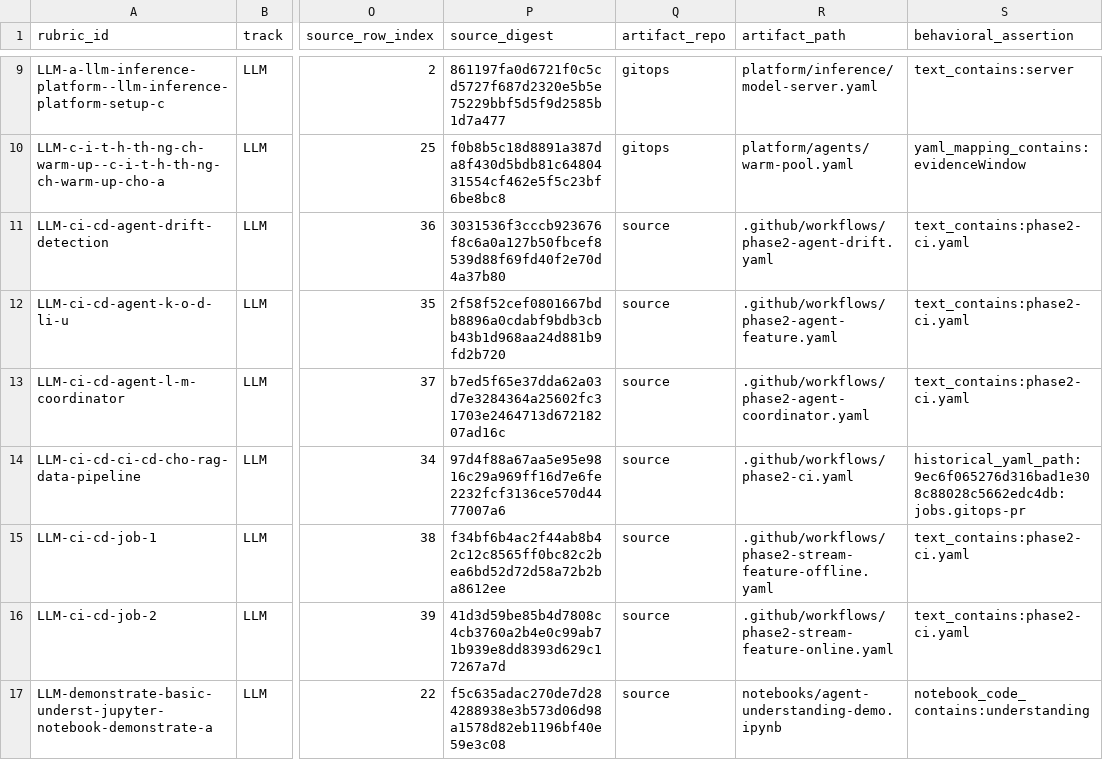
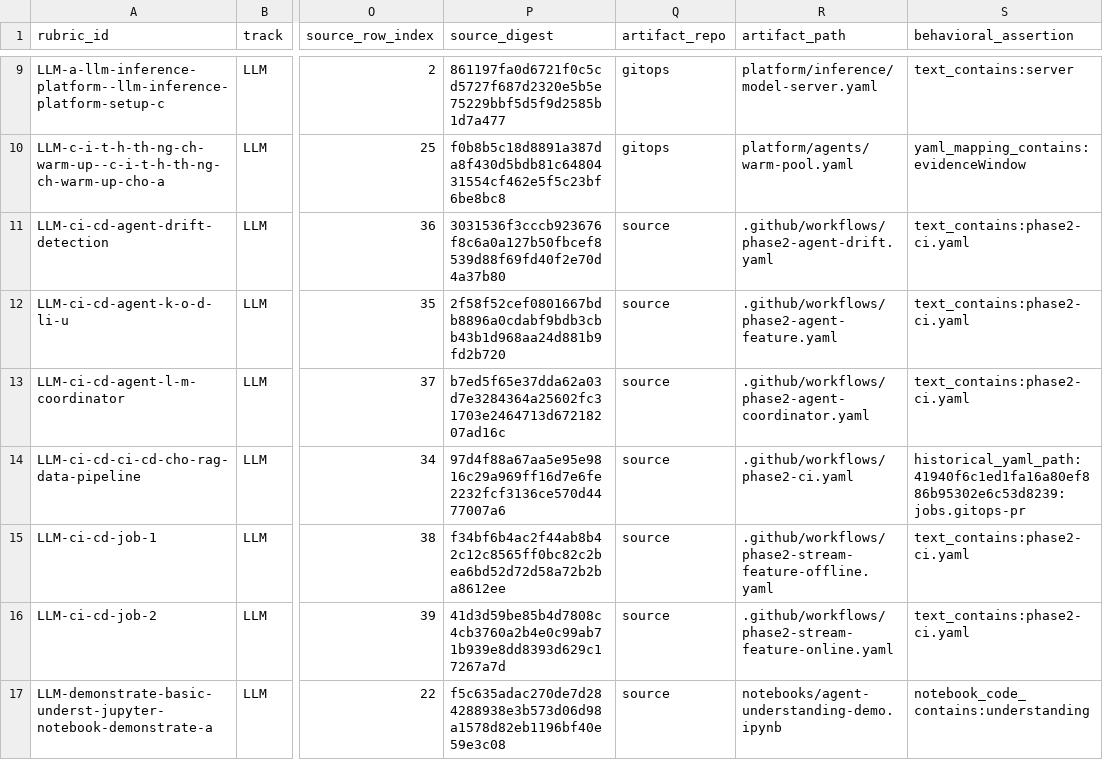
Before and after one commit to emanhthangngot/Financial-Distress-Data, a CSV file: docs/platform/rubric-matrix.csv, drawn as a sheet; only a part is shown, gaps mark what is left out; the diff names each change by its address in the sheet, - before the commit and + after, or states it on an @@ line.

Commit message:
fix(evidence): pin the historical RAG workflow to its run
- Verify the successful reusable workflow at its Actions revision.
- Preserve the original receipt stamp and reject a changed run association.

```diff
--- a/docs/platform/rubric-matrix.csv
+++ b/docs/platform/rubric-matrix.csv
-S14 (behavioral_assertion): historical_yaml_path:9ec6f065276d316bad1e308c88028c5662edc4db:jobs.gitops-pr
+S14 (behavioral_assertion): historical_yaml_path:41940f6c1ed1fa16a80ef886b95302e6c53d8239:jobs.gitops-pr
```
Also changed, not shown: docs/rubric-matrix-unified.csv, 26 other files.
